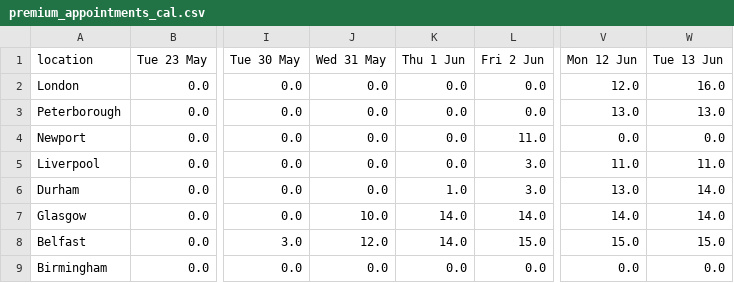
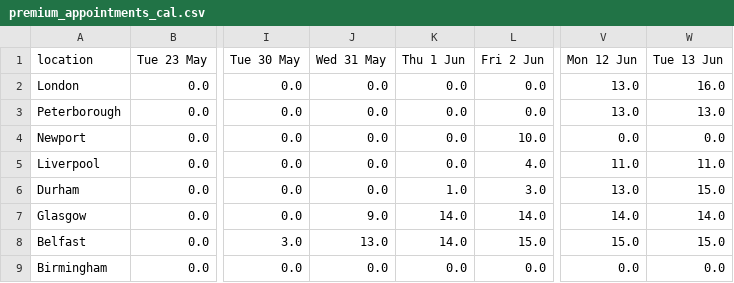
Before and after one commit to mshodge/youshallnotpassport, a CSV file: data/premium_appointments_cal.csv, drawn as a sheet; only a part is shown, gaps mark what is left out; the diff names each change by its address in the sheet, - before the commit and + after, or states it on an @@ line.

Commit message:
updating premium appointment cal data

```diff
--- a/data/premium_appointments_cal.csv
+++ b/data/premium_appointments_cal.csv
-V2 (Mon 12 Jun): 12.0
+V2 (Mon 12 Jun): 13.0
-L4 (Fri 2 Jun): 11.0
+L4 (Fri 2 Jun): 10.0
-L5 (Fri 2 Jun): 3.0
+L5 (Fri 2 Jun): 4.0
-W6 (Tue 13 Jun): 14.0
+W6 (Tue 13 Jun): 15.0
-J7 (Wed 31 May): 10.0
+J7 (Wed 31 May): 9.0
-J8 (Wed 31 May): 12.0
+J8 (Wed 31 May): 13.0
```
